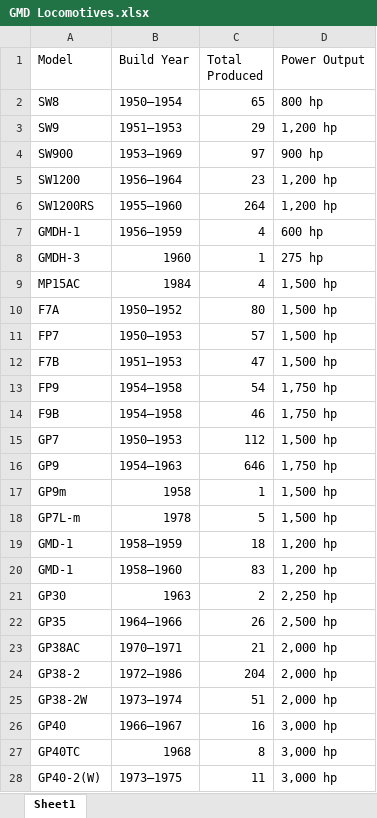
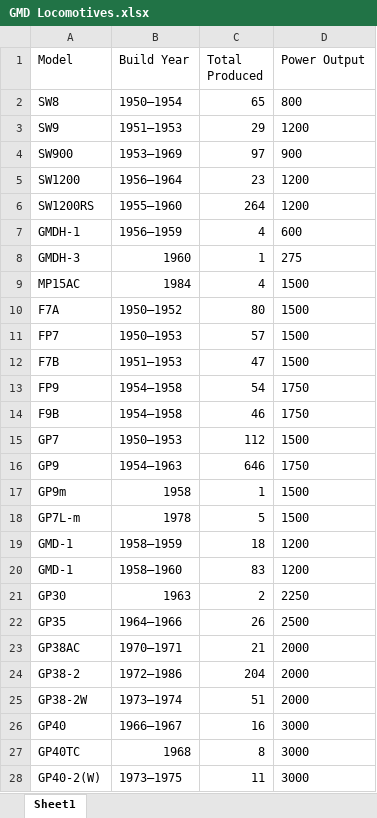
Before and after one commit to FDsteven/Web-Scraping, an Excel workbook: GMD Locomotives.xlsx, sheet Sheet1, drawn as a sheet; only a part is shown; values as stored, in another font and other column widths than the file's, no borders; the diff covers the shown part only; the diff names each change by its address in the sheet, - before the commit and + after, or states it on an @@ line.

```diff
--- a/GMD Locomotives.xlsx (sheet Sheet1)
+++ b/GMD Locomotives.xlsx (sheet Sheet1)
-D2 (Power Output): 800 hp
+D2 (Power Output): 800
-D3 (Power Output): 1,200 hp
+D3 (Power Output): 1200
-D4 (Power Output): 900 hp
+D4 (Power Output): 900
-D5:D6 (Power Output): 1,200 hp
+D5:D6 (Power Output): 1200
-D7 (Power Output): 600 hp
+D7 (Power Output): 600
-D8 (Power Output): 275 hp
+D8 (Power Output): 275
-D9:D12 (Power Output): 1,500 hp
+D9:D12 (Power Output): 1500
-D13:D14 (Power Output): 1,750 hp
+D13:D14 (Power Output): 1750
-D15 (Power Output): 1,500 hp
+D15 (Power Output): 1500
-D16 (Power Output): 1,750 hp
+D16 (Power Output): 1750
-D17:D18 (Power Output): 1,500 hp
+D17:D18 (Power Output): 1500
-D19:D20 (Power Output): 1,200 hp
+D19:D20 (Power Output): 1200
-D21 (Power Output): 2,250 hp
+D21 (Power Output): 2250
-D22 (Power Output): 2,500 hp
+D22 (Power Output): 2500
-D23:D25 (Power Output): 2,000 hp
+D23:D25 (Power Output): 2000
-D26:D28 (Power Output): 3,000 hp
+D26:D28 (Power Output): 3000
```
Also changed, not shown: 22 edited cells elsewhere in this sheet, EMD Locomotives.xlsx, GE Locomotives.xlsx, 4 other files.
